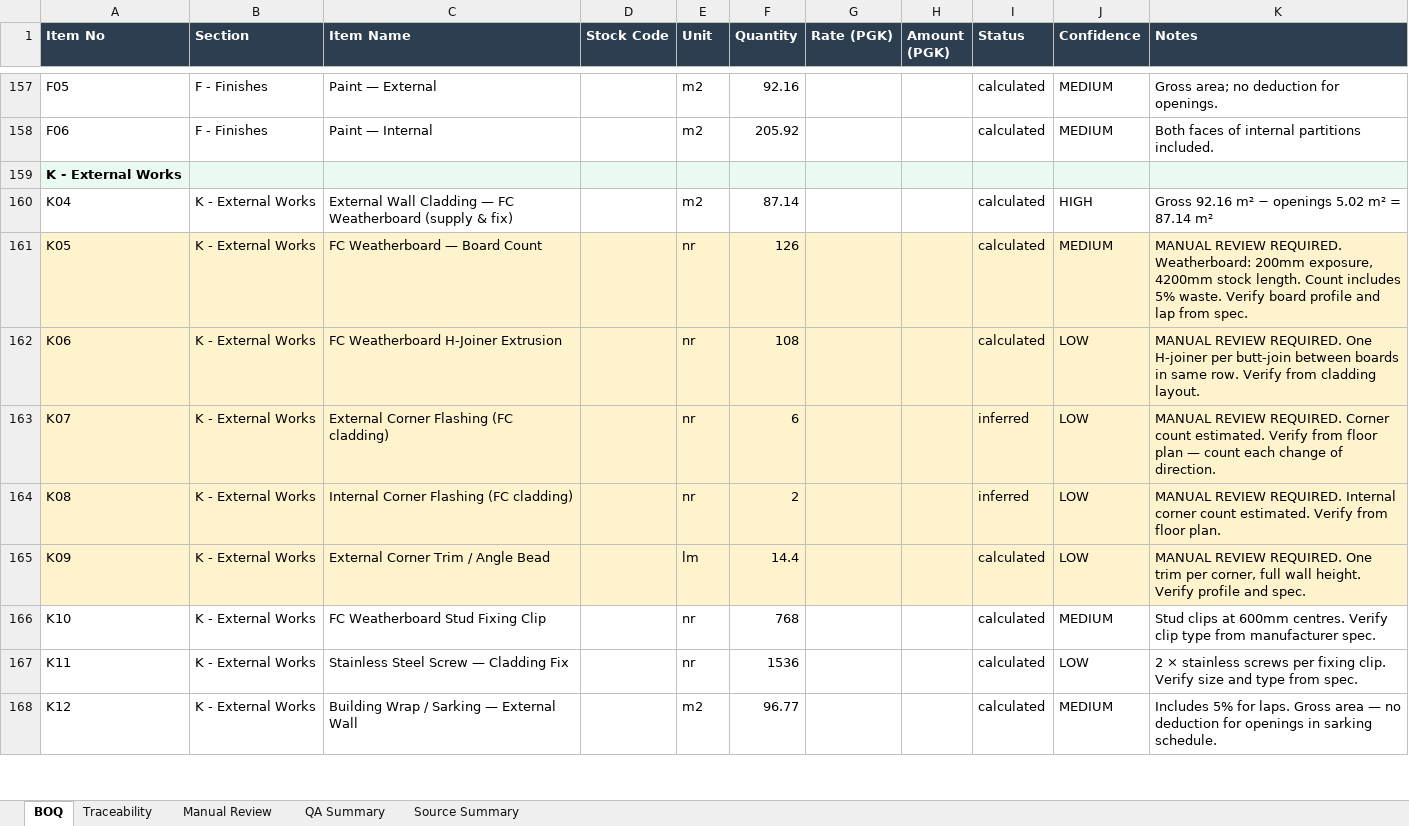
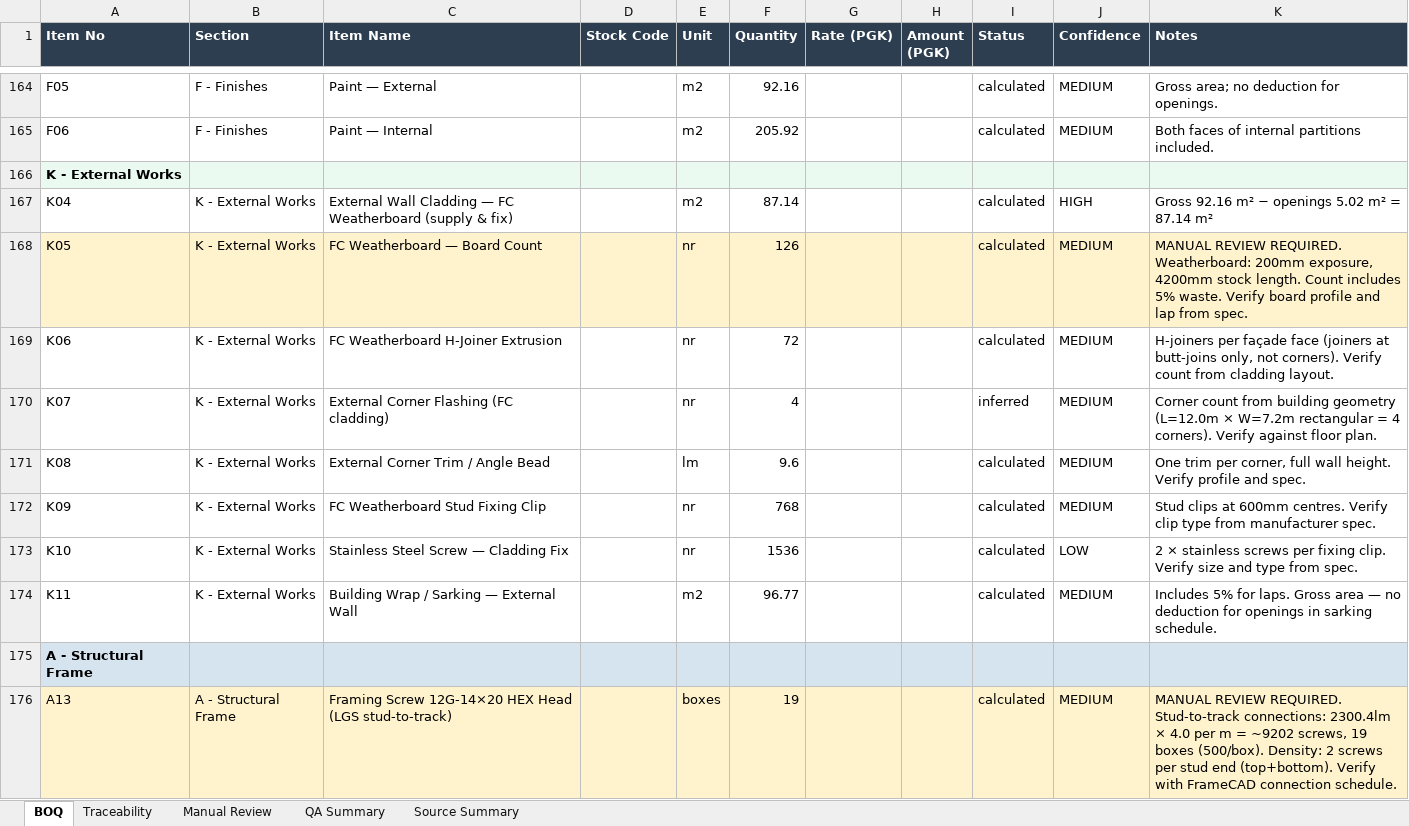
Before and after one commit to KhabibullaevSh/get-demo1-copy, an Excel workbook: v3_boq_system/outputs/project_2/project_2_BOQ_V3.xlsx, sheet BOQ, drawn as a sheet; only a part is shown, gaps mark what is left out; values as stored, in another font and other column widths than the file's, no borders; removed rows and columns are numbered as before the commit, all else as after; the diff covers the shown part only; the diff names each change by its address in the sheet, - before the commit and + after, or states it on an @@ line.

```diff
--- a/v3_boq_system/outputs/project_2/project_2_BOQ_V3.xlsx (sheet BOQ)
+++ b/v3_boq_system/outputs/project_2/project_2_BOQ_V3.xlsx (sheet BOQ)
-A169:K172 fill: #FFF3CD
+A169:K172 fill: none
-F169 (Quantity): 108
+F169 (Quantity): 72
-J169:J172 (Confidence): LOW
+J169:J172 (Confidence): MEDIUM
-K169 (Notes): MANUAL REVIEW REQUIRED. One H-joiner per butt-join between boards in same row. Verify from cladding…
+K169 (Notes): H-joiners per façade face (joiners at butt-joins only, not corners). Verify count from cladding…
-F170 (Quantity): 6
+F170 (Quantity): 4
-K170 (Notes): MANUAL REVIEW REQUIRED. Corner count estimated. Verify from floor plan — count each change of direction.
+K170 (Notes): Corner count from building geometry (L=12.0m × W=7.2m rectangular = 4 corners). Verify against floor plan.
-C171 (Item Name): Internal Corner Flashing (FC cladding)
+C171 (Item Name): External Corner Trim / Angle Bead
-E171 (Unit): nr
+E171 (Unit): lm
-F171 (Quantity): 2
+F171 (Quantity): 9.6
-I171 (Status): inferred
+I171 (Status): calculated
-K171 (Notes): MANUAL REVIEW REQUIRED. Internal corner count estimated. Verify from floor plan.
+K171 (Notes): One trim per corner, full wall height. Verify profile and spec.
-C172 (Item Name): External Corner Trim / Angle Bead
+C172 (Item Name): FC Weatherboard Stud Fixing Clip
-E172 (Unit): lm
+E172 (Unit): nr
-F172 (Quantity): 14.4
+F172 (Quantity): 768
-K172 (Notes): MANUAL REVIEW REQUIRED. One trim per corner, full wall height. Verify profile and spec.
+K172 (Notes): Stud clips at 600mm centres. Verify clip type from manufacturer spec.
-C173 (Item Name): FC Weatherboard Stud Fixing Clip
+C173 (Item Name): Stainless Steel Screw — Cladding Fix
-F173 (Quantity): 768
+F173 (Quantity): 1536
-J173 (Confidence): MEDIUM
+J173 (Confidence): LOW
-K173 (Notes): Stud clips at 600mm centres. Verify clip type from manufacturer spec.
+K173 (Notes): 2 × stainless screws per fixing clip. Verify size and type from spec.
-row 167: K11 | K - External Works | Stainless Steel Screw — Cladding Fix |  | nr | 1536 |  |  | calculated | LOW | 2 × stainless screws per fixing clip. Verify size and type from spec.
-A174 (Item No): K12
+A174 (Item No): K11
+row 175: A - Structural Frame
+row 176: A13 | A - Structural Frame | Framing Screw 12G-14×20 HEX Head (LGS stud-to-track) |  | boxes | 19 |  |  | calculated | MEDIUM | MANUAL REVIEW REQUIRED. Stud-to-track connections: 2300.4lm × 4.0 per m = ~9202 screws, 19 boxes (500/box). Density: 2 screws per stud end (top+bottom). Verify with FrameCAD connection schedule.
```
Also changed, not shown: 19 added rows, 1 removed row, 35 edited cells and cell formats elsewhere in this sheet, sheet Traceability, sheet Manual Review, sheet QA Summary, sheet Source Summary, 7 other files.
